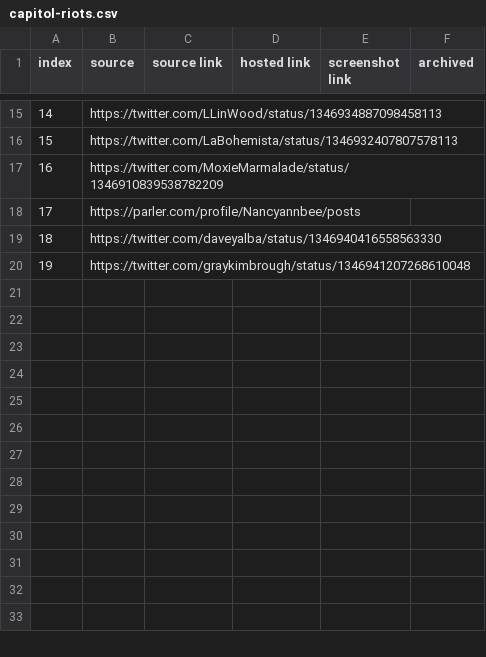
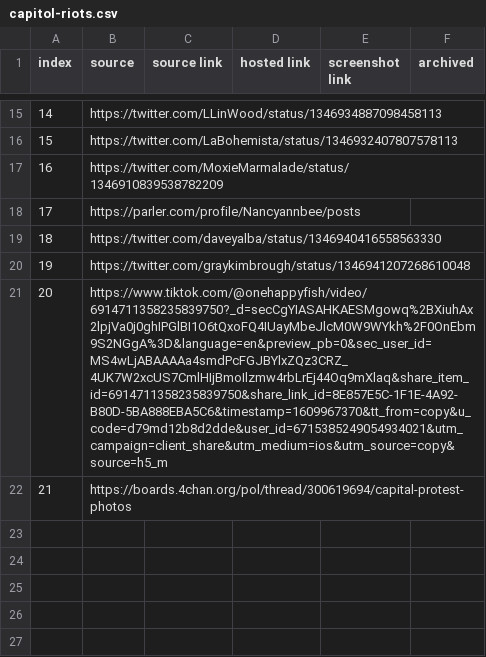
Before and after one commit to memeticinfluence/capitol-riots, a CSV file: capitol-riots.csv, drawn as a sheet; only a part is shown, gaps mark what is left out; the shorter side is filled out with more unchanged rows.

Commit message:
4chan

```diff
--- a/capitol-riots.csv
+++ b/capitol-riots.csv
@@ -20,4 +20,4 @@
 19,https://twitter.com/graykimbrough/status/1346941207268610048,,,,
-,,,,,
-,,,,,
+20,https://www.tiktok.com/@onehappyfish/video/6914711358235839750?_d=secCgYIASAHKAESMgowq%2BXiuhAx2lpjVa0j0ghIPGlBI1O6tQxoFQ4IUayMbeJlcM0W9WYkh%2F0OnEbm9S2NGgA%3D&language=en&preview_pb=0&sec_user_id=MS4wLjABAAAAa4smdPcFGJBYlxZQz3CRZ_4UK7W2xcUS7CmlHIjBmoIlzmw4rbLrEj44Oq9mXlaq&share_item_id=6914711358235839750&share_link_id=8E857E5C-1F1E-4A92-B80D-5BA888EBA5C6&timestamp=1609967370&tt_from=copy&u_code=d79md12b8d2dde&user_id=6715385249054934021&utm_campaign=client_share&utm_medium=ios&utm_source=copy&source=h5_m,,,,
+21,https://boards.4chan.org/pol/thread/300619694/capital-protest-photos,,,,
 ,,,,,
```
Also changed, not shown: 10 other files.
